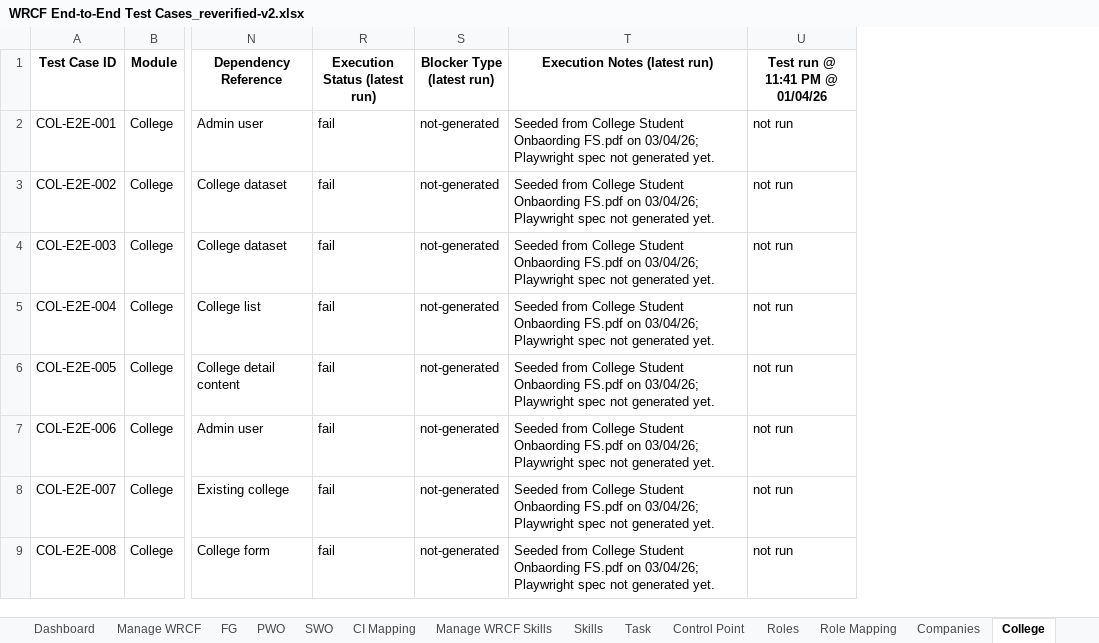
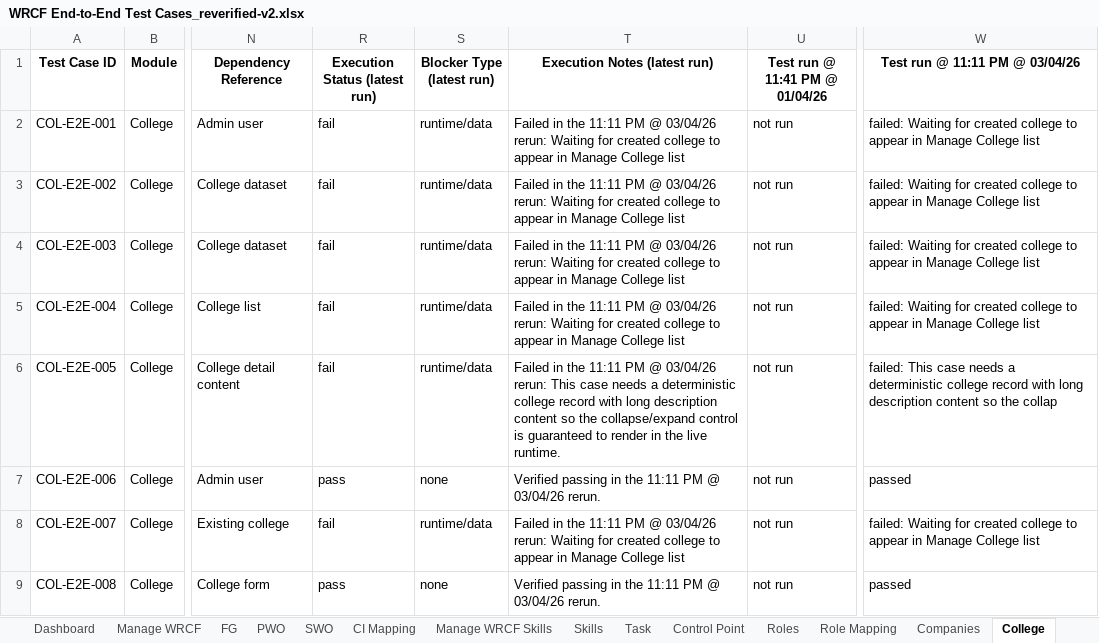
Before and after one commit to Whizard-Pvt-Ltd/whizard-platform, an Excel workbook: temp/WRCF End-to-End Test Cases_reverified-v2.xlsx, sheet College, drawn as a sheet; only a part is shown, gaps mark what is left out; values as stored, in another font and other column widths than the file's, no borders; the diff covers the shown part only; the diff names each change by its address in the sheet, - before the commit and + after, or states it on an @@ line.

Commit message:
Update WRCF docs structure and rerun workbook v2

```diff
--- a/temp/WRCF End-to-End Test Cases_reverified-v2.xlsx (sheet College)
+++ b/temp/WRCF End-to-End Test Cases_reverified-v2.xlsx (sheet College)
+column W (Test run @ 11:11 PM @ 03/04/26), rows 2-9: failed: Waiting for created college to appear in Manage College list | failed: Waiting for created college to appear in Manage College list | failed: Waiting for created college to appear in Manage College list | failed: Waiting for created college to appear in Manage College list | failed: This case needs a deterministic college record with long description content so the collap | passed | failed: Waiting for created college to appear in Manage College list | passed
-S2:S6 (Blocker Type (latest run)): not-generated
+S2:S6 (Blocker Type (latest run)): runtime/data
-T2:T5 (Execution Notes (latest run)): Seeded from College Student Onbaording FS.pdf on 03/04/26; Playwright spec not generated yet.
+T2:T5 (Execution Notes (latest run)): Failed in the 11:11 PM @ 03/04/26 rerun: Waiting for created college to appear in Manage College list
-T6 (Execution Notes (latest run)): Seeded from College Student Onbaording FS.pdf on 03/04/26; Playwright spec not generated yet.
+T6 (Execution Notes (latest run)): Failed in the 11:11 PM @ 03/04/26 rerun: This case needs a deterministic college record with long description content so the collapse/expand control is guaranteed to render in the live runtime.
-R7 (Execution Status (latest run)): fail
+R7 (Execution Status (latest run)): pass
-S7 (Blocker Type (latest run)): not-generated
+S7 (Blocker Type (latest run)): none
-T7 (Execution Notes (latest run)): Seeded from College Student Onbaording FS.pdf on 03/04/26; Playwright spec not generated yet.
+T7 (Execution Notes (latest run)): Verified passing in the 11:11 PM @ 03/04/26 rerun.
-S8 (Blocker Type (latest run)): not-generated
+S8 (Blocker Type (latest run)): runtime/data
-T8 (Execution Notes (latest run)): Seeded from College Student Onbaording FS.pdf on 03/04/26; Playwright spec not generated yet.
+T8 (Execution Notes (latest run)): Failed in the 11:11 PM @ 03/04/26 rerun: Waiting for created college to appear in Manage College list
-R9 (Execution Status (latest run)): fail
+R9 (Execution Status (latest run)): pass
-S9 (Blocker Type (latest run)): not-generated
+S9 (Blocker Type (latest run)): none
-T9 (Execution Notes (latest run)): Seeded from College Student Onbaording FS.pdf on 03/04/26; Playwright spec not generated yet.
+T9 (Execution Notes (latest run)): Verified passing in the 11:11 PM @ 03/04/26 rerun.
```
Also changed, not shown: 14 edited cells elsewhere in this sheet, sheet FG, sheet Manage WRCF, sheet Companies, sheet Dashboard, sheet SWO, sheet PWO, 7 more sheets, 25 other files.
